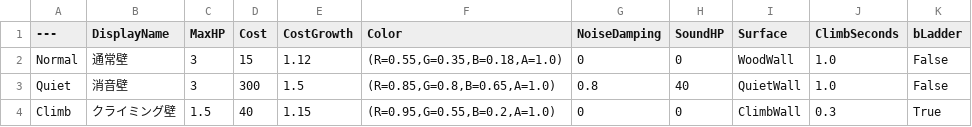
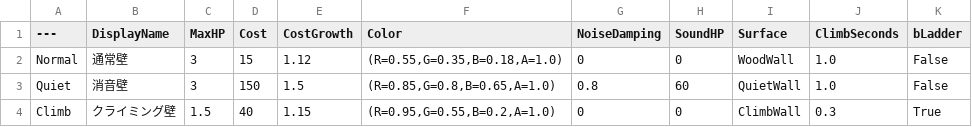
Before and after one commit to taiyakinosippo/KakurenboIncremental, a CSV file: KakurenboIncremental/Data/Walls.csv, drawn as a sheet.

```diff
--- a/KakurenboIncremental/Data/Walls.csv
+++ b/KakurenboIncremental/Data/Walls.csv
@@ -2,3 +2,3 @@
 Normal,通常壁,3,15,1.12,"(R=0.55,G=0.35,B=0.18,A=1.0)",0,0,WoodWall,1.0,False
-Quiet,消音壁,3,300,1.5,"(R=0.85,G=0.8,B=0.65,A=1.0)",0.8,40,QuietWall,1.0,False
+Quiet,消音壁,3,150,1.5,"(R=0.85,G=0.8,B=0.65,A=1.0)",0.8,60,QuietWall,1.0,False
 Climb,クライミング壁,1.5,40,1.15,"(R=0.95,G=0.55,B=0.2,A=1.0)",0,0,ClimbWall,0.3,True
```
Also changed, not shown: 14 other files.
